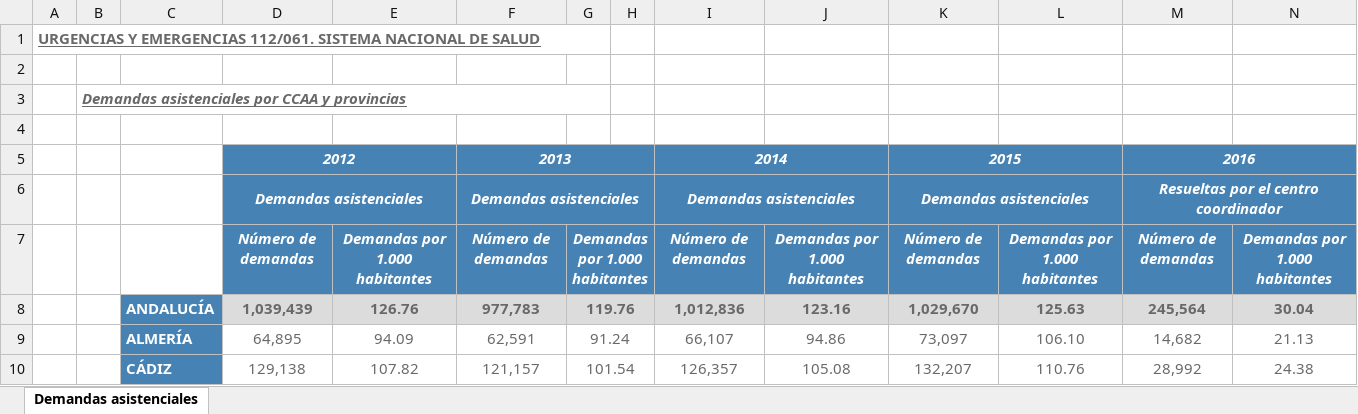
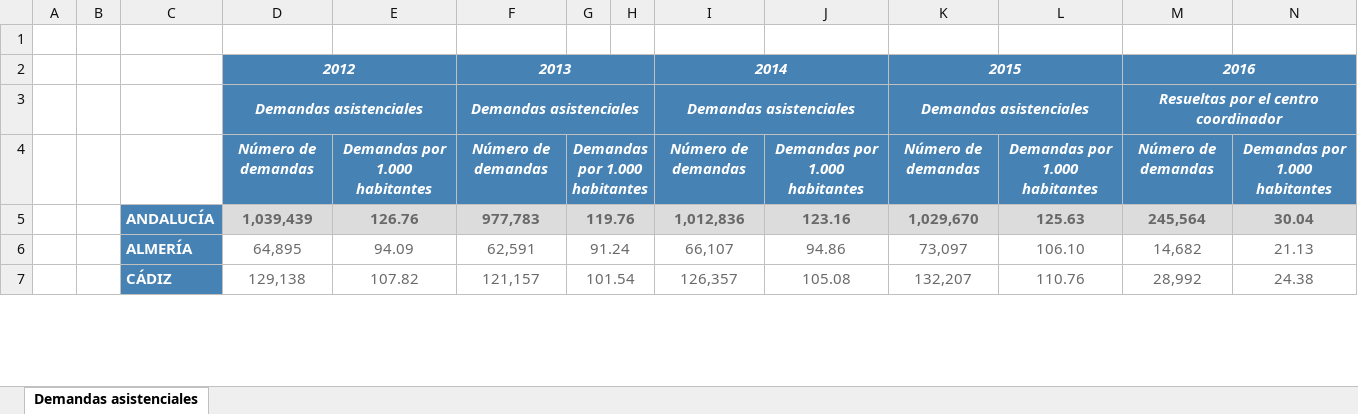
Before and after one commit to Pereli/practicasandidad, an Excel workbook: data/Demandas asistenciales provincia.xlsx, sheet Demandas asistenciales, drawn as a sheet; only a part is shown; values as stored, in another font and other column widths than the file's, no borders; rows hold the shown columns only; the diff names each change by its address in the sheet, - before the commit and + after, or states it on an @@ line.

Commit message:
limpieza archivos excel

```diff
--- a/data/Demandas asistenciales provincia.xlsx (sheet Demandas asistenciales)
+++ b/data/Demandas asistenciales provincia.xlsx (sheet Demandas asistenciales)
-row 1: URGENCIAS Y EMERGENCIAS 112/061. SISTEMA NACIONAL DE SALUD
-row 2: (empty)
-row 3:  | Demandas asistenciales por CCAA y provincias
```
Also changed, not shown: data/Demandas asistenciales CC.AA.xlsx, data/natalidad_por_provincias.xlsx.
